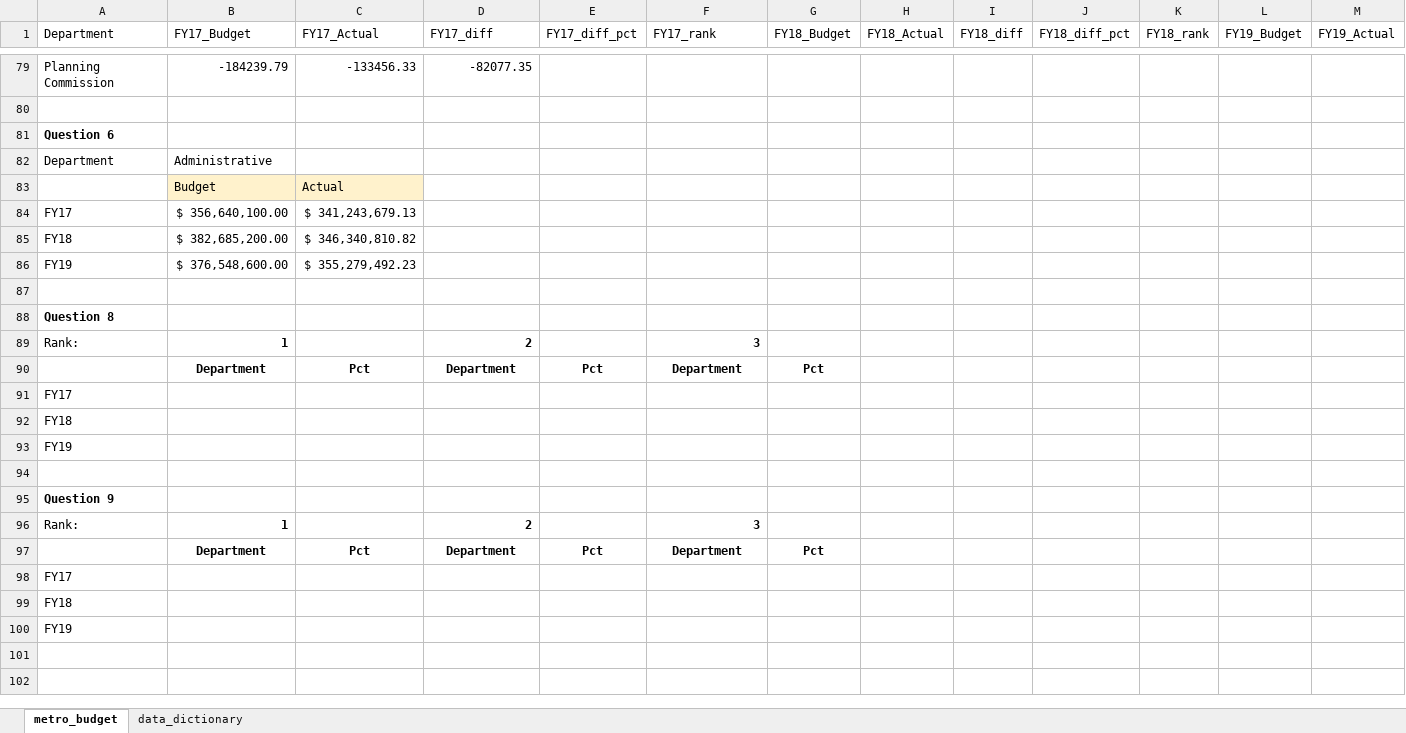
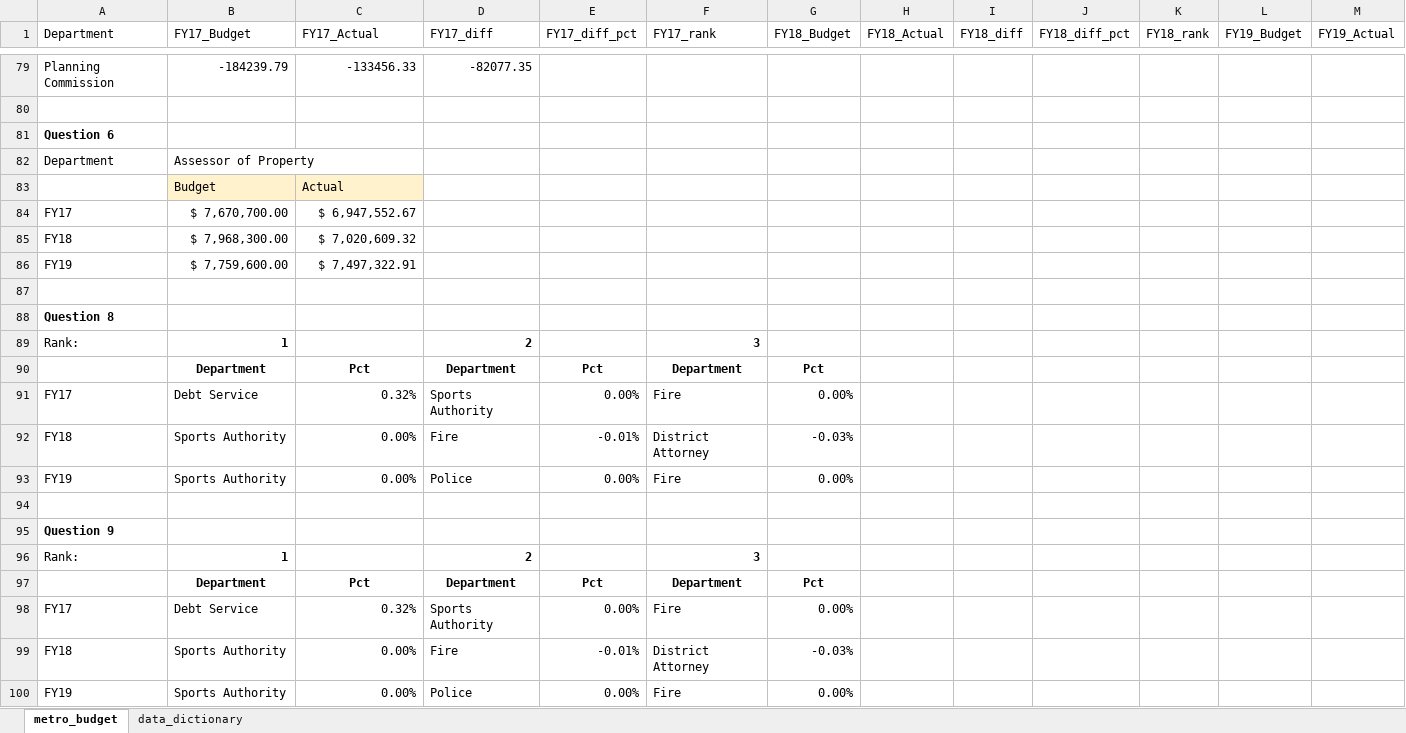
Before and after one commit to NSS-Data-Analytics-Cohort-10/lookups-budget-elisianguyen, an Excel workbook: metro_budget_exercise.xlsx, sheet metro_budget, drawn as a sheet; only a part is shown, gaps mark what is left out; values as stored, in another font and other column widths than the file's, no borders; charts and pictures not drawn; removed rows and columns are numbered as before the commit, all else as after; rows hold the shown columns only; the diff covers the shown part only; the diff names each change by its address in the sheet, - before the commit and + after, or states it on an @@ line.

```diff
--- a/metro_budget_exercise.xlsx (sheet metro_budget)
+++ b/metro_budget_exercise.xlsx (sheet metro_budget)
-B82 (FY17_Budget): Administrative
+B82 (FY17_Budget): Assessor of Property
-B84 (FY17_Budget): $ 356,640,100.00
+B84 (FY17_Budget): $ 7,670,700.00
-C84 (FY17_Actual): $ 341,243,679.13
+C84 (FY17_Actual): $ 6,947,552.67
-B85 (FY17_Budget): $ 382,685,200.00
+B85 (FY17_Budget): $ 7,968,300.00
-C85 (FY17_Actual): $ 346,340,810.82
+C85 (FY17_Actual): $ 7,020,609.32
-B86 (FY17_Budget): $ 376,548,600.00
+B86 (FY17_Budget): $ 7,759,600.00
-C86 (FY17_Actual): $ 355,279,492.23
+C86 (FY17_Actual): $ 7,497,322.91
-row 91: FY17
-row 92: FY18
-row 93: FY19
+row 91: FY17 | Debt Service | 0.32% | Sports Authority | 0.00% | Fire | 0.00%
+row 92: FY18 | Sports Authority | 0.00% | Fire | -0.01% | District Attorney | -0.03%
+row 93: FY19 | Sports Authority | 0.00% | Police | 0.00% | Fire | 0.00%
-row 98: FY17
-row 99: FY18
-row 100: FY19
+row 98: FY17 | Debt Service | 0.32% | Sports Authority | 0.00% | Fire | 0.00%
+row 99: FY18 | Sports Authority | 0.00% | Fire | -0.01% | District Attorney | -0.03%
+row 100: FY19 | Sports Authority | 0.00% | Police | 0.00% | Fire | 0.00%
```
Also changed, not shown: 57 edited cells elsewhere in this sheet, formulas that keep their value, charts or pictures.
